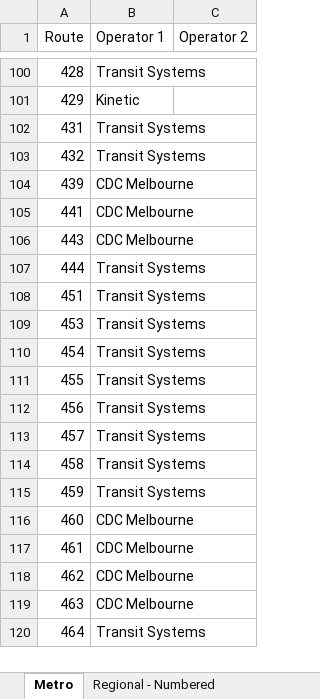
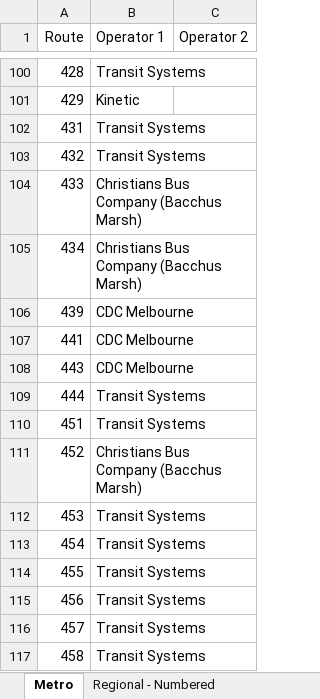
Before and after one commit to TransportVic/TransportVic-Data, an Excel workbook: excel/bus/operators/Bus Operators.xlsm, sheet Metro, drawn as a sheet; only a part is shown, gaps mark what is left out; the shorter side is filled out with more unchanged rows; values as stored, in another font and other column widths than the file's, no borders; the diff names each change by its address in the sheet, - before the commit and + after, or states it on an @@ line.

Commit message:
move 45x routes to metro

```diff
--- a/excel/bus/operators/Bus Operators.xlsm (sheet Metro)
+++ b/excel/bus/operators/Bus Operators.xlsm (sheet Metro)
+row 104: 433 | Christians Bus Company (Bacchus Marsh)
+row 105: 434 | Christians Bus Company (Bacchus Marsh)
+row 111: 452 | Christians Bus Company (Bacchus Marsh)
```
Also changed, not shown: formulas that keep their value, charts or pictures.
